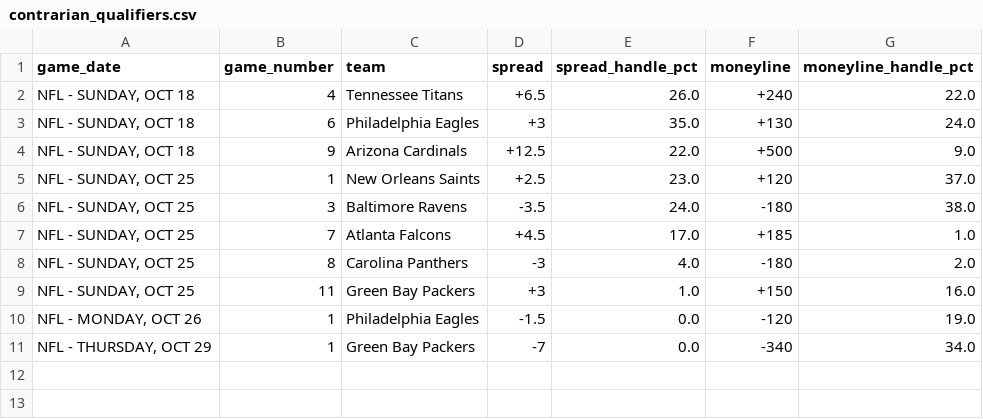
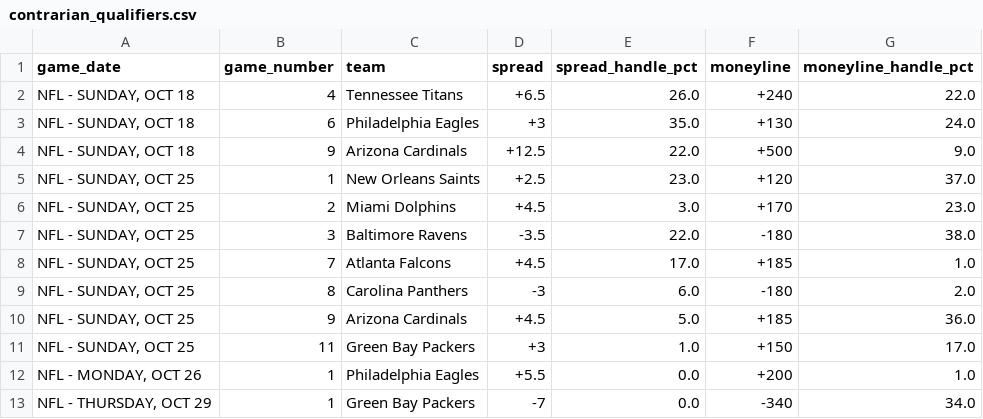
Before and after one commit to nevdesh/nfl-contrarian-dashboard, a CSV file: data/contrarian_qualifiers.csv, drawn as a sheet.

```diff
--- a/data/contrarian_qualifiers.csv
+++ b/data/contrarian_qualifiers.csv
@@ -5,7 +5,9 @@ game_date,game_number,team,spread,spread_handle_pct,moneyline,moneyline_handle_p
 "NFL - SUNDAY, OCT 25",1,New Orleans Saints,+2.5,23.0,+120,37.0
-"NFL - SUNDAY, OCT 25",3,Baltimore Ravens,-3.5,24.0,-180,38.0
+"NFL - SUNDAY, OCT 25",2,Miami Dolphins,+4.5,3.0,+170,23.0
+"NFL - SUNDAY, OCT 25",3,Baltimore Ravens,-3.5,22.0,-180,38.0
 "NFL - SUNDAY, OCT 25",7,Atlanta Falcons,+4.5,17.0,+185,1.0
-"NFL - SUNDAY, OCT 25",8,Carolina Panthers,-3,4.0,-180,2.0
-"NFL - SUNDAY, OCT 25",11,Green Bay Packers,+3,1.0,+150,16.0
-"NFL - MONDAY, OCT 26",1,Philadelphia Eagles,-1.5,0.0,-120,19.0
+"NFL - SUNDAY, OCT 25",8,Carolina Panthers,-3,6.0,-180,2.0
+"NFL - SUNDAY, OCT 25",9,Arizona Cardinals,+4.5,5.0,+185,36.0
+"NFL - SUNDAY, OCT 25",11,Green Bay Packers,+3,1.0,+150,17.0
+"NFL - MONDAY, OCT 26",1,Philadelphia Eagles,+5.5,0.0,+200,1.0
 "NFL - THURSDAY, OCT 29",1,Green Bay Packers,-7,0.0,-340,34.0
```
Also changed, not shown: 1 other file.
